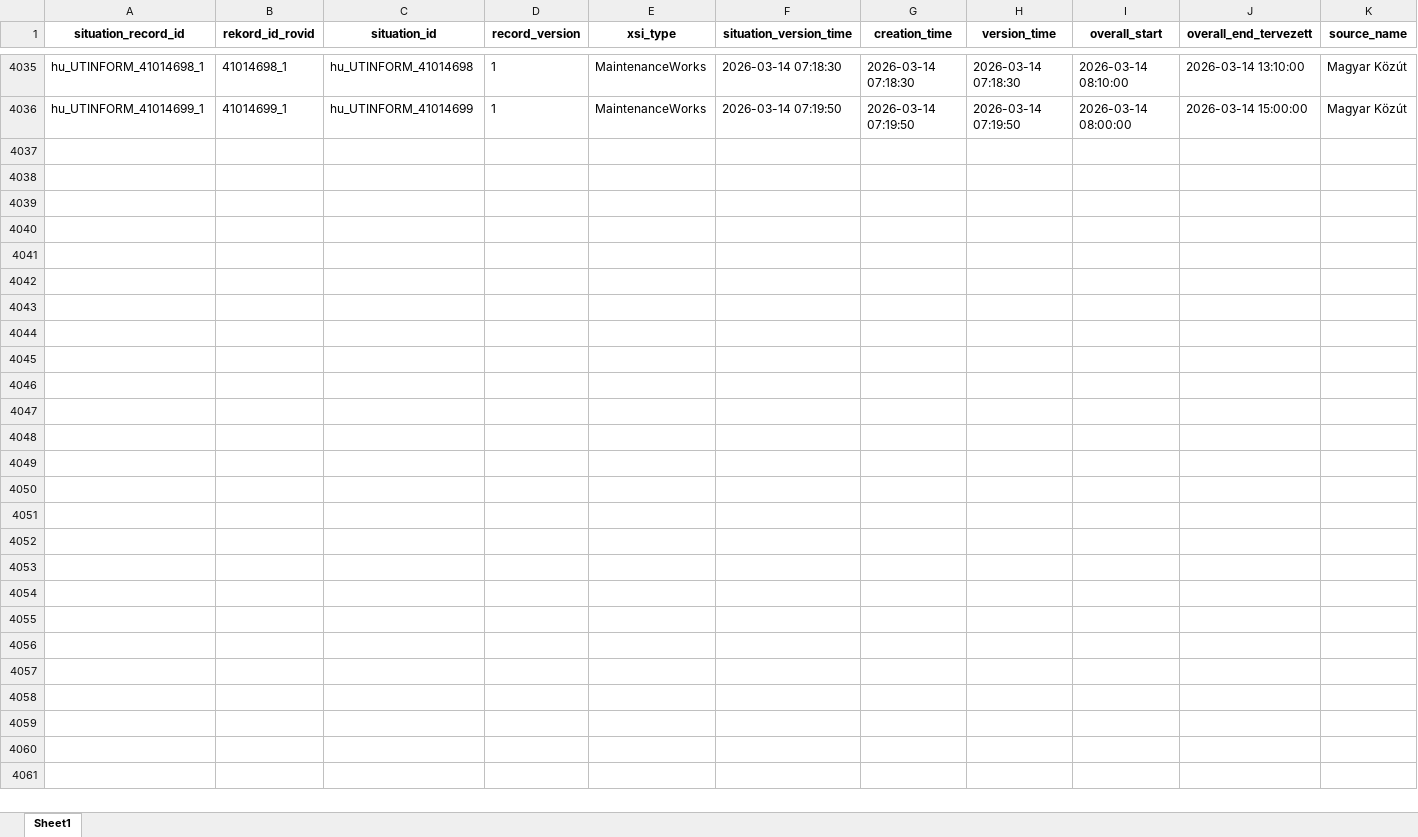
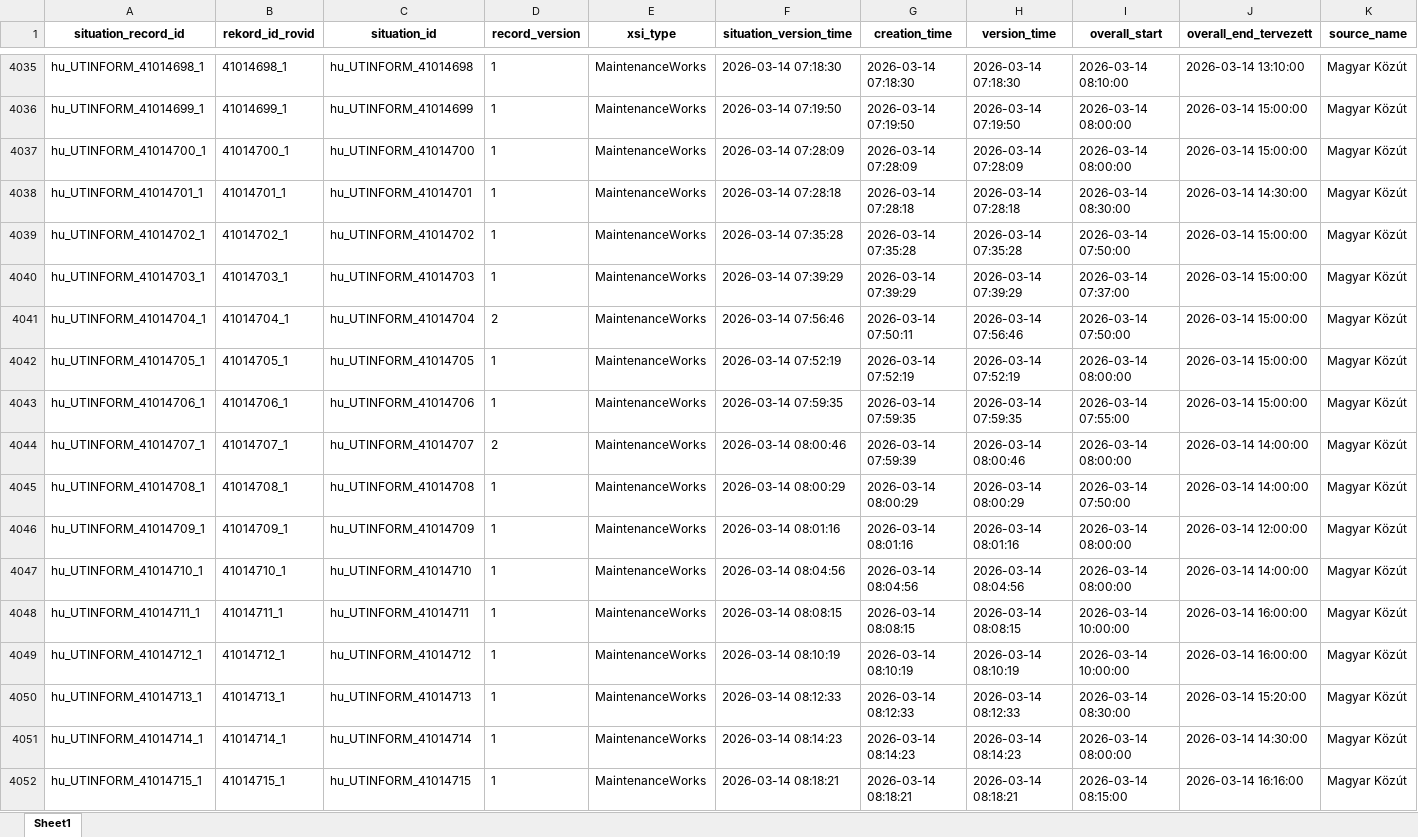
Before and after one commit to zoltanfarkasnemeth/mk-datex-data, an Excel workbook: Data.xlsx, sheet Sheet1, drawn as a sheet; only a part is shown, gaps mark what is left out; values as stored, in another font and other column widths than the file's, no borders; rows hold the shown columns only; the diff names each change by its address in the sheet, - before the commit and + after, or states it on an @@ line.

```diff
--- a/Data.xlsx (sheet Sheet1)
+++ b/Data.xlsx (sheet Sheet1)
+row 4037: hu_UTINFORM_41014700_1 | 41014700_1 | hu_UTINFORM_41014700 | 1 | MaintenanceWorks | 2026-03-14 07:28:09 | 2026-03-14 07:28:09 | 2026-03-14 07:28:09 | 2026-03-14 08:00:00 | 2026-03-14 15:00:00 | Magyar Közút
+row 4038: hu_UTINFORM_41014701_1 | 41014701_1 | hu_UTINFORM_41014701 | 1 | MaintenanceWorks | 2026-03-14 07:28:18 | 2026-03-14 07:28:18 | 2026-03-14 07:28:18 | 2026-03-14 08:30:00 | 2026-03-14 14:30:00 | Magyar Közút
+row 4039: hu_UTINFORM_41014702_1 | 41014702_1 | hu_UTINFORM_41014702 | 1 | MaintenanceWorks | 2026-03-14 07:35:28 | 2026-03-14 07:35:28 | 2026-03-14 07:35:28 | 2026-03-14 07:50:00 | 2026-03-14 15:00:00 | Magyar Közút
+row 4040: hu_UTINFORM_41014703_1 | 41014703_1 | hu_UTINFORM_41014703 | 1 | MaintenanceWorks | 2026-03-14 07:39:29 | 2026-03-14 07:39:29 | 2026-03-14 07:39:29 | 2026-03-14 07:37:00 | 2026-03-14 15:00:00 | Magyar Közút
+row 4041: hu_UTINFORM_41014704_1 | 41014704_1 | hu_UTINFORM_41014704 | 2 | MaintenanceWorks | 2026-03-14 07:56:46 | 2026-03-14 07:50:11 | 2026-03-14 07:56:46 | 2026-03-14 07:50:00 | 2026-03-14 15:00:00 | Magyar Közút
+row 4042: hu_UTINFORM_41014705_1 | 41014705_1 | hu_UTINFORM_41014705 | 1 | MaintenanceWorks | 2026-03-14 07:52:19 | 2026-03-14 07:52:19 | 2026-03-14 07:52:19 | 2026-03-14 08:00:00 | 2026-03-14 15:00:00 | Magyar Közút
+row 4043: hu_UTINFORM_41014706_1 | 41014706_1 | hu_UTINFORM_41014706 | 1 | MaintenanceWorks | 2026-03-14 07:59:35 | 2026-03-14 07:59:35 | 2026-03-14 07:59:35 | 2026-03-14 07:55:00 | 2026-03-14 15:00:00 | Magyar Közút
+row 4044: hu_UTINFORM_41014707_1 | 41014707_1 | hu_UTINFORM_41014707 | 2 | MaintenanceWorks | 2026-03-14 08:00:46 | 2026-03-14 07:59:39 | 2026-03-14 08:00:46 | 2026-03-14 08:00:00 | 2026-03-14 14:00:00 | Magyar Közút
+row 4045: hu_UTINFORM_41014708_1 | 41014708_1 | hu_UTINFORM_41014708 | 1 | MaintenanceWorks | 2026-03-14 08:00:29 | 2026-03-14 08:00:29 | 2026-03-14 08:00:29 | 2026-03-14 07:50:00 | 2026-03-14 14:00:00 | Magyar Közút
+row 4046: hu_UTINFORM_41014709_1 | 41014709_1 | hu_UTINFORM_41014709 | 1 | MaintenanceWorks | 2026-03-14 08:01:16 | 2026-03-14 08:01:16 | 2026-03-14 08:01:16 | 2026-03-14 08:00:00 | 2026-03-14 12:00:00 | Magyar Közút
+row 4047: hu_UTINFORM_41014710_1 | 41014710_1 | hu_UTINFORM_41014710 | 1 | MaintenanceWorks | 2026-03-14 08:04:56 | 2026-03-14 08:04:56 | 2026-03-14 08:04:56 | 2026-03-14 08:00:00 | 2026-03-14 14:00:00 | Magyar Közút
+row 4048: hu_UTINFORM_41014711_1 | 41014711_1 | hu_UTINFORM_41014711 | 1 | MaintenanceWorks | 2026-03-14 08:08:15 | 2026-03-14 08:08:15 | 2026-03-14 08:08:15 | 2026-03-14 10:00:00 | 2026-03-14 16:00:00 | Magyar Közút
+row 4049: hu_UTINFORM_41014712_1 | 41014712_1 | hu_UTINFORM_41014712 | 1 | MaintenanceWorks | 2026-03-14 08:10:19 | 2026-03-14 08:10:19 | 2026-03-14 08:10:19 | 2026-03-14 10:00:00 | 2026-03-14 16:00:00 | Magyar Közút
+row 4050: hu_UTINFORM_41014713_1 | 41014713_1 | hu_UTINFORM_41014713 | 1 | MaintenanceWorks | 2026-03-14 08:12:33 | 2026-03-14 08:12:33 | 2026-03-14 08:12:33 | 2026-03-14 08:30:00 | 2026-03-14 15:20:00 | Magyar Közút
+row 4051: hu_UTINFORM_41014714_1 | 41014714_1 | hu_UTINFORM_41014714 | 1 | MaintenanceWorks | 2026-03-14 08:14:23 | 2026-03-14 08:14:23 | 2026-03-14 08:14:23 | 2026-03-14 08:00:00 | 2026-03-14 14:30:00 | Magyar Közút
+row 4052: hu_UTINFORM_41014715_1 | 41014715_1 | hu_UTINFORM_41014715 | 1 | MaintenanceWorks | 2026-03-14 08:18:21 | 2026-03-14 08:18:21 | 2026-03-14 08:18:21 | 2026-03-14 08:15:00 | 2026-03-14 16:16:00 | Magyar Közút
```
Also changed, not shown: 1 other file.
